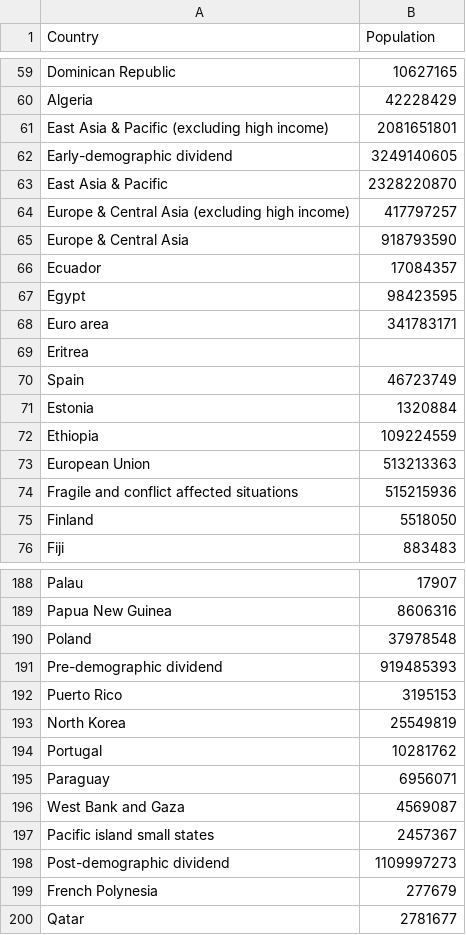
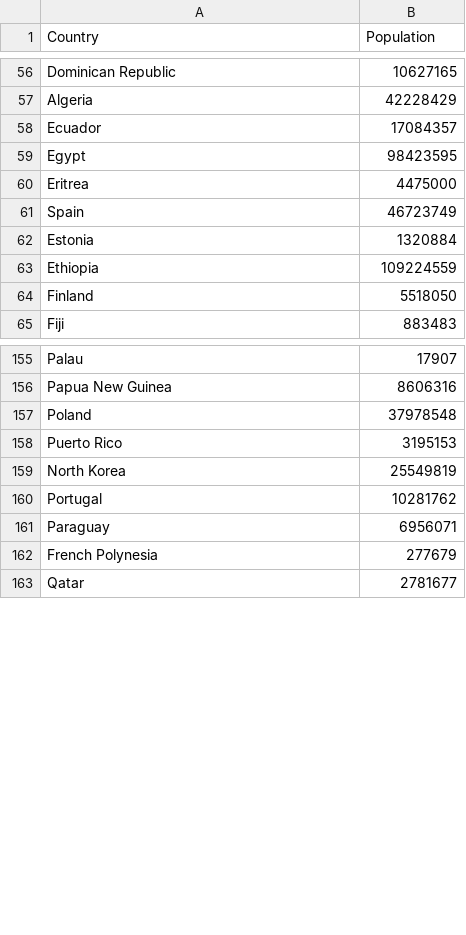
Before and after one commit to josephdelaloye/BirdPeople2, a CSV file: Population.csv, drawn as a sheet; only a part is shown, gaps mark what is left out; the diff covers the shown part only.

Commit message:
Update Population.csv

```diff
--- a/Population.csv
+++ b/Population.csv
@@ -60,11 +57,5 @@ Dominican Republic,10627165
 Algeria,42228429
-East Asia & Pacific (excluding high income),2081651801
-Early-demographic dividend,3249140605
-East Asia & Pacific,2328220870
-Europe & Central Asia (excluding high income),417797257
-Europe & Central Asia,918793590
 Ecuador,17084357
 Egypt,98423595
-Euro area,341783171
-Eritrea,
+Eritrea,4475000
 Spain,46723749
@@ -72,4 +63,2 @@ Estonia,1320884
 Ethiopia,109224559
-European Union,513213363
-Fragile and conflict affected situations,515215936
 Finland,5518050
@@ -190,3 +157,2 @@ Papua New Guinea,8606316
 Poland,37978548
-Pre-demographic dividend,919485393
 Puerto Rico,3195153
@@ -195,5 +161,2 @@ Portugal,10281762
 Paraguay,6956071
-West Bank and Gaza,4569087
-Pacific island small states,2457367
-Post-demographic dividend,1109997273
 French Polynesia,277679
```
Also changed, not shown: 37 removed rows and 2 edited cells elsewhere in this file.
